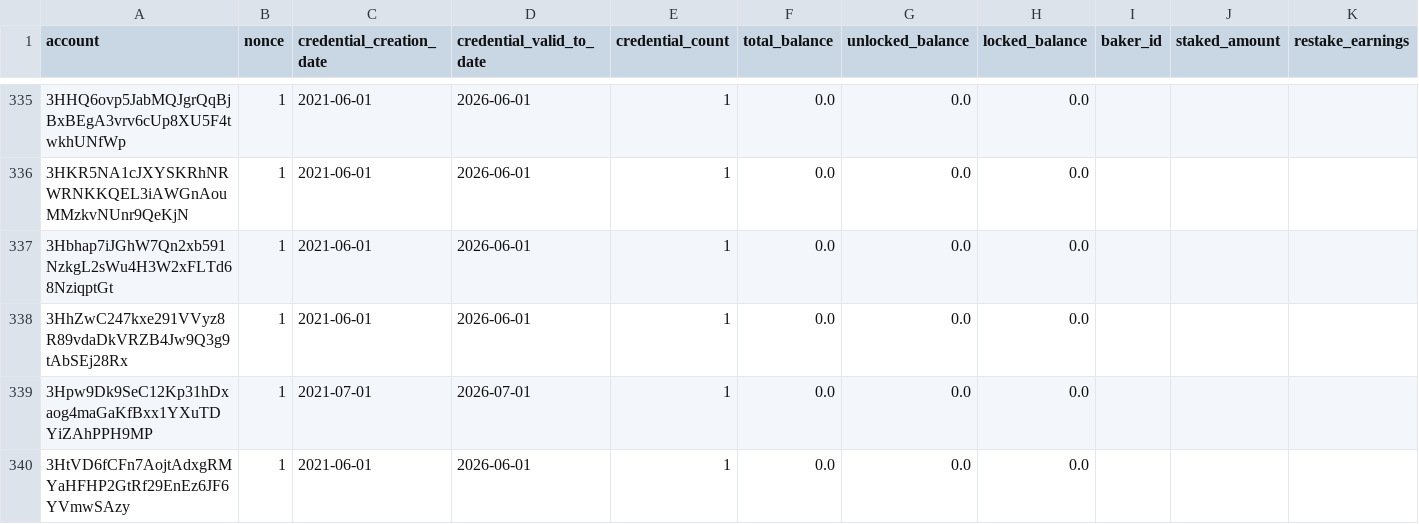
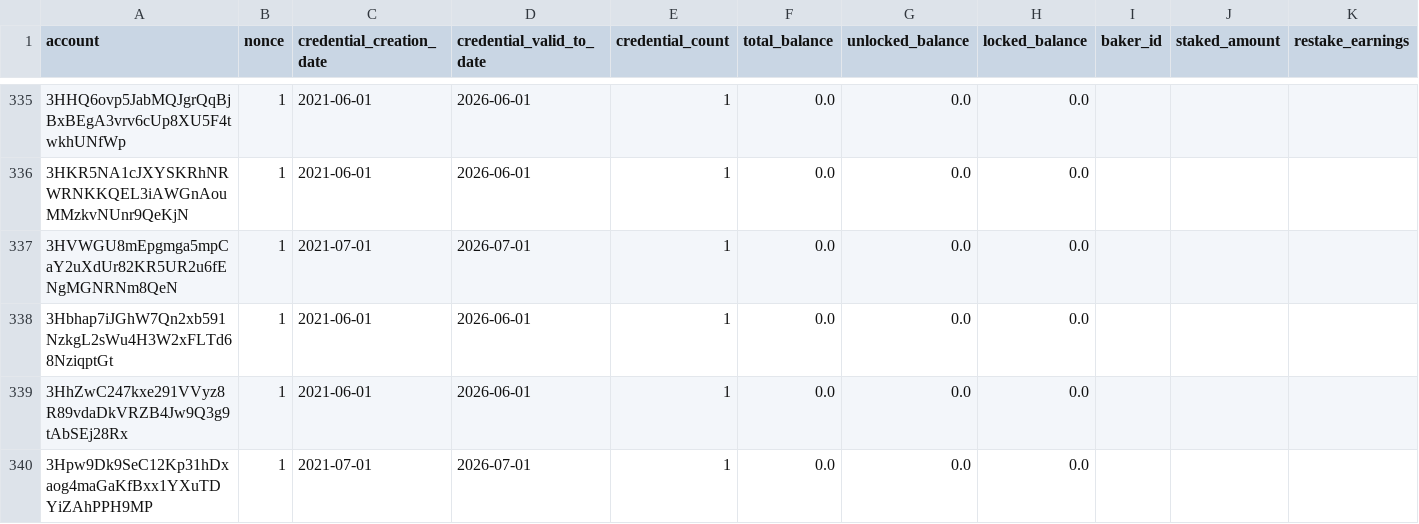
Before and after one commit to ccdexplorer/ccdexplorer-accounts, a CSV file: accounts.csv, drawn as a sheet; only a part is shown, gaps mark what is left out; the shorter side is filled out with more unchanged rows; rows hold the shown columns only; the diff covers the shown part only; the diff names each change by its address in the sheet, - before the commit and + after, or states it on an @@ line.

Commit message:
2021-07-23

```diff
--- a/accounts.csv
+++ b/accounts.csv
+row 337: 3HVWGU8mEpgmga5mpCaY2uXdUr82KR5UR2u6fENgMGNRNm8QeN | 1 | 2021-07-01 | 2026-07-01 | 1 | 0.0 | 0.0 | 0.0
```
Also changed, not shown: 9 added rows and 39 edited cells elsewhere in this file.
